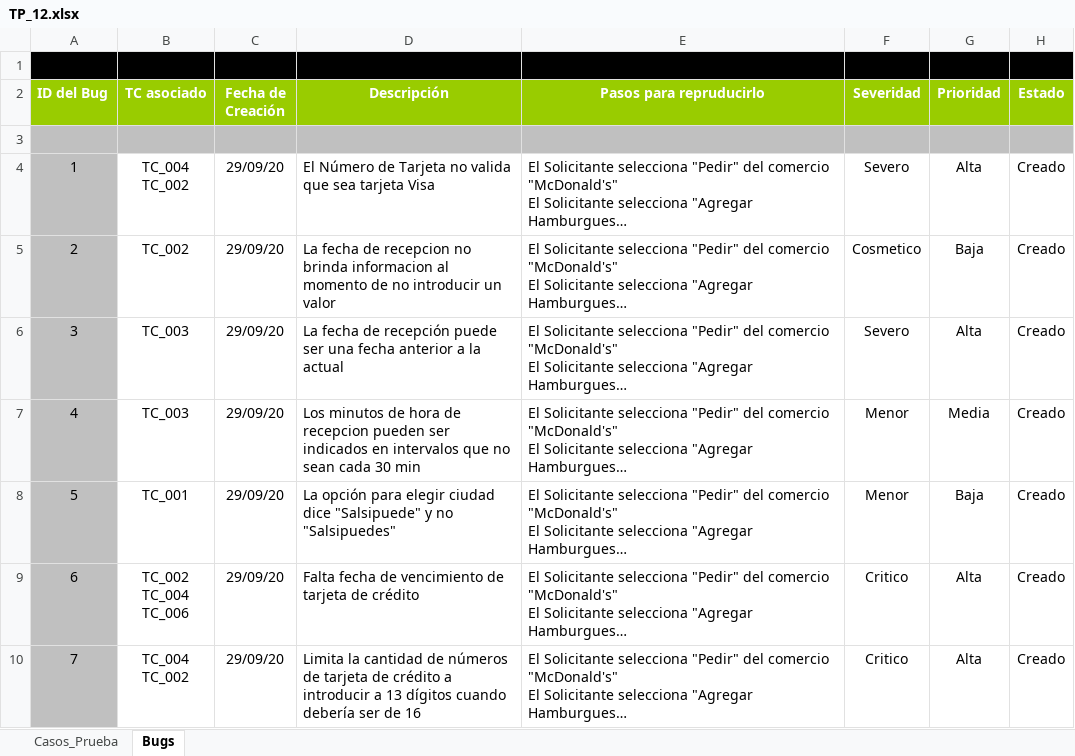
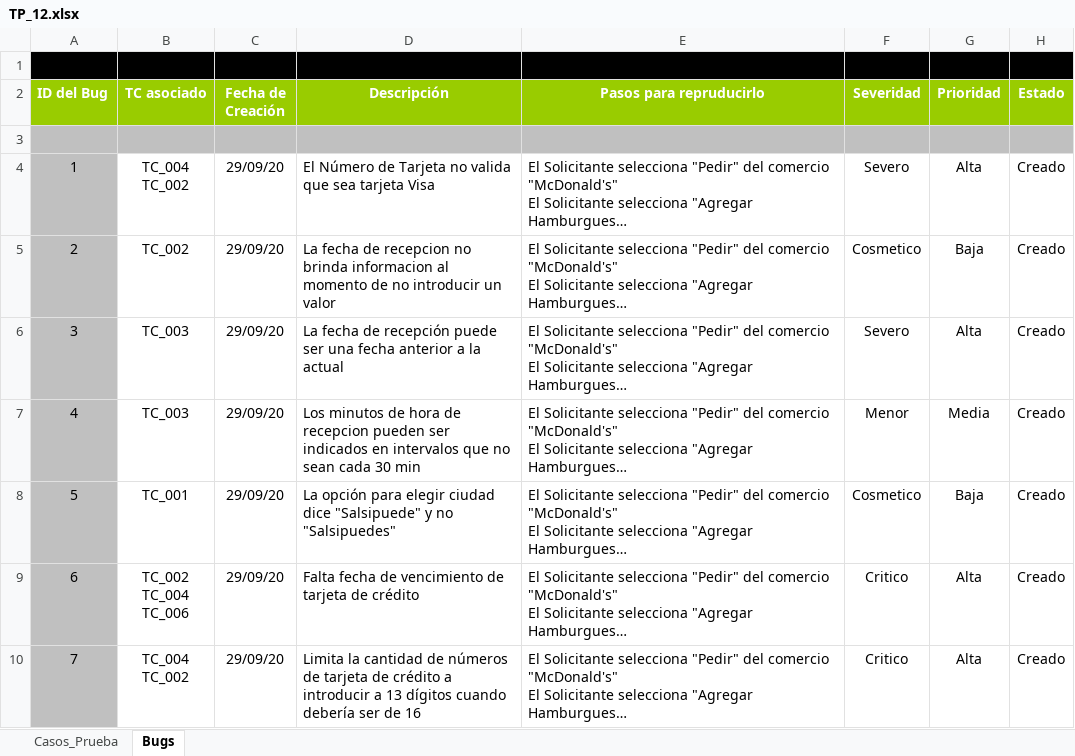
Before and after one commit to TotomiEcio/ISW-2020, an Excel workbook: Trabajos/Prácticos/Práctico N°12/TP_12.xlsx, sheet Bugs, drawn as a sheet; only a part is shown; long unchanged cells end in …; values as stored, in another font and other column widths than the file's, no borders; charts and pictures and conditional formats not drawn; the diff names each change by its address in the sheet, - before the commit and + after, or states it on an @@ line.

Commit message:
Update TP_12.xlsx

```diff
--- a/Trabajos/Prácticos/Práctico N°12/TP_12.xlsx (sheet Bugs)
+++ b/Trabajos/Prácticos/Práctico N°12/TP_12.xlsx (sheet Bugs)
-F8 (Severidad): Menor
+F8 (Severidad): Cosmetico
```
